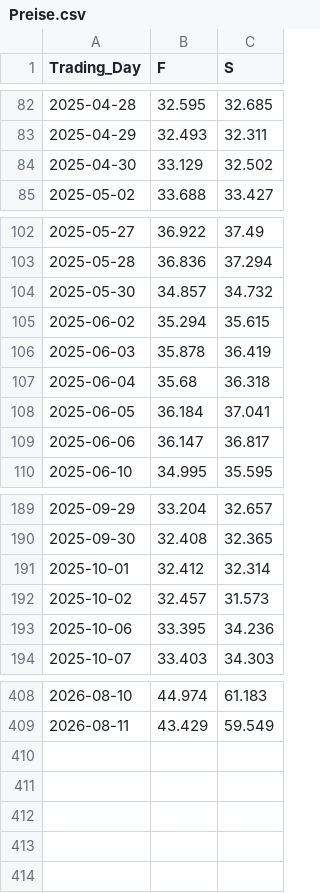
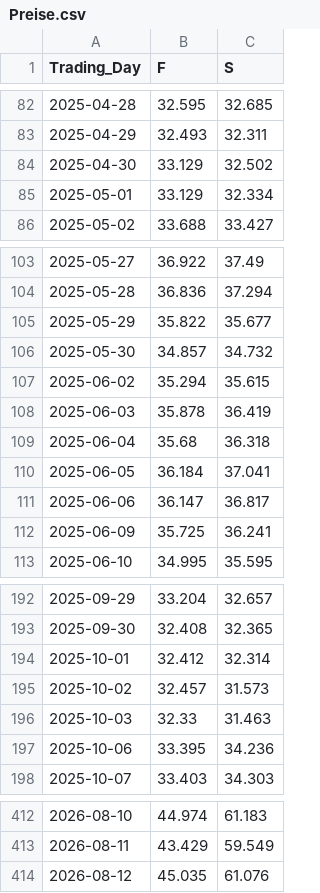
Before and after one commit to Economics-SP-V/Test, a CSV file: Produkte/Preise/Preise.csv, drawn as a sheet; only a part is shown, gaps mark what is left out; the diff names each change by its address in the sheet, - before the commit and + after, or states it on an @@ line.

```diff
--- a/Produkte/Preise/Preise.csv
+++ b/Produkte/Preise/Preise.csv
+row 85: 2025-05-01 | 33.129 | 32.334
+row 105: 2025-05-29 | 35.822 | 35.677
+row 112: 2025-06-09 | 35.725 | 36.241
+row 196: 2025-10-03 | 32.33 | 31.463
+row 414: 2026-08-12 | 45.035 | 61.076
```
Also changed, not shown: Produkte/Preise/KrPr.csv, 2 other files.
